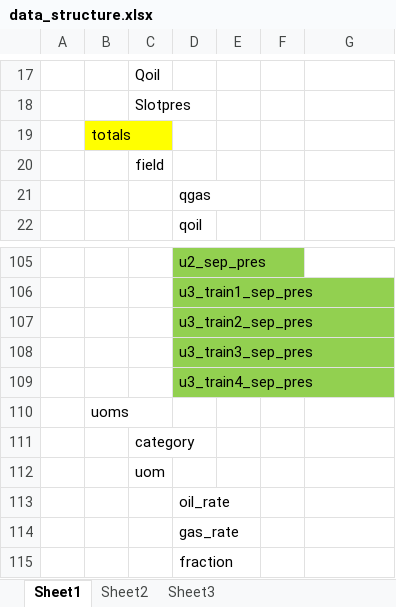
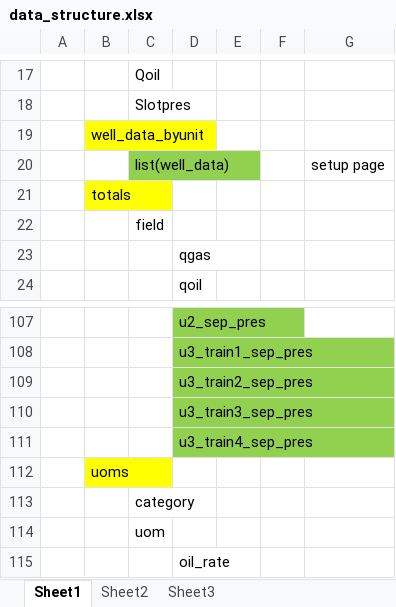
Before and after one commit to gagon/dino, an Excel workbook: lineup_app/static/data_structure.xlsx, sheet Sheet1, drawn as a sheet; only a part is shown, gaps mark what is left out; the shorter side is filled out with more unchanged rows; values as stored, in another font and other column widths than the file's, no borders; addresses are those after the commit; the diff names each change by its address in the sheet, - before the commit and + after, or states it on an @@ line.

```diff
--- a/lineup_app/static/data_structure.xlsx (sheet Sheet1)
+++ b/lineup_app/static/data_structure.xlsx (sheet Sheet1)
+row 19:  | well_data_byunit
+row 20:  |  | list(well_data) |  |  |  | setup page
-B112 fill: none
+B112 fill: #FFFF00
```
Also changed, not shown: 1 other file.
